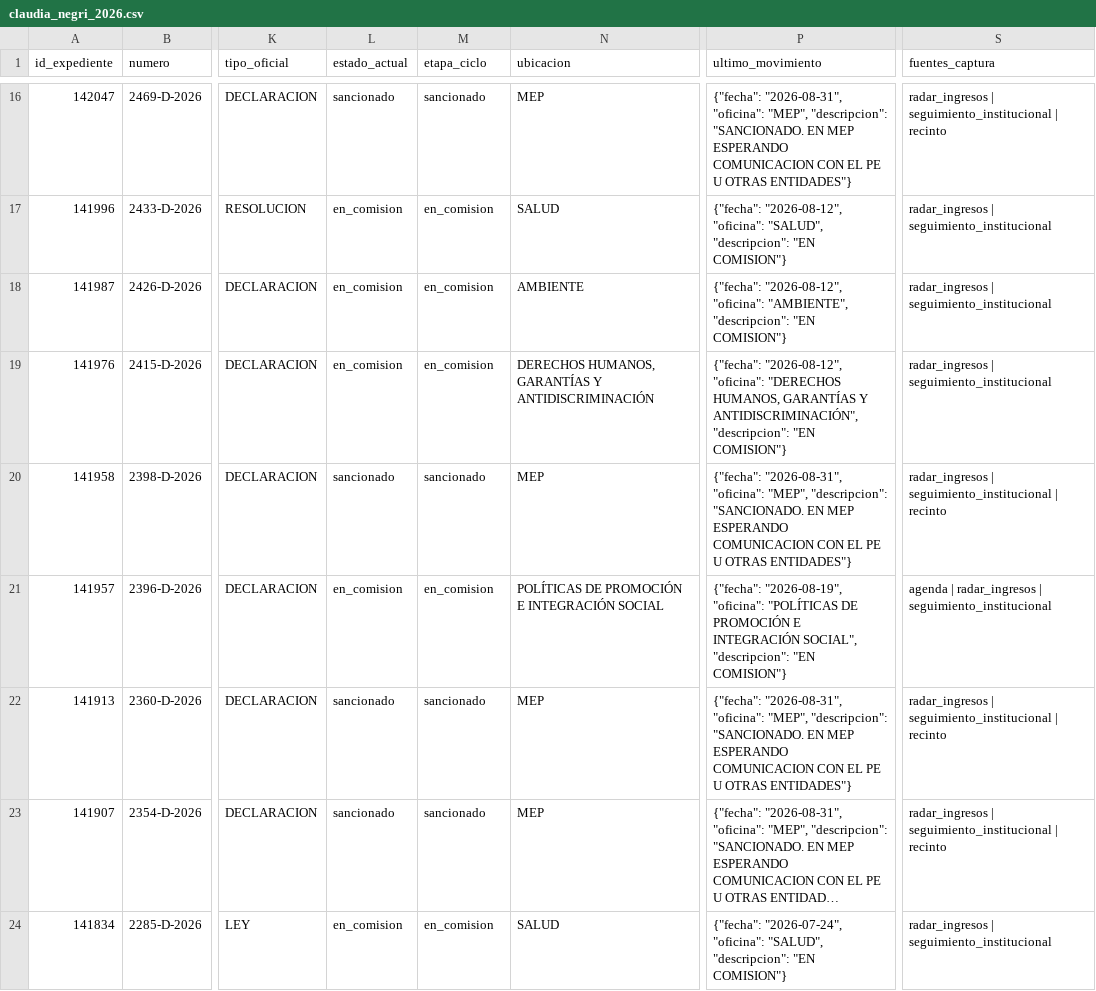
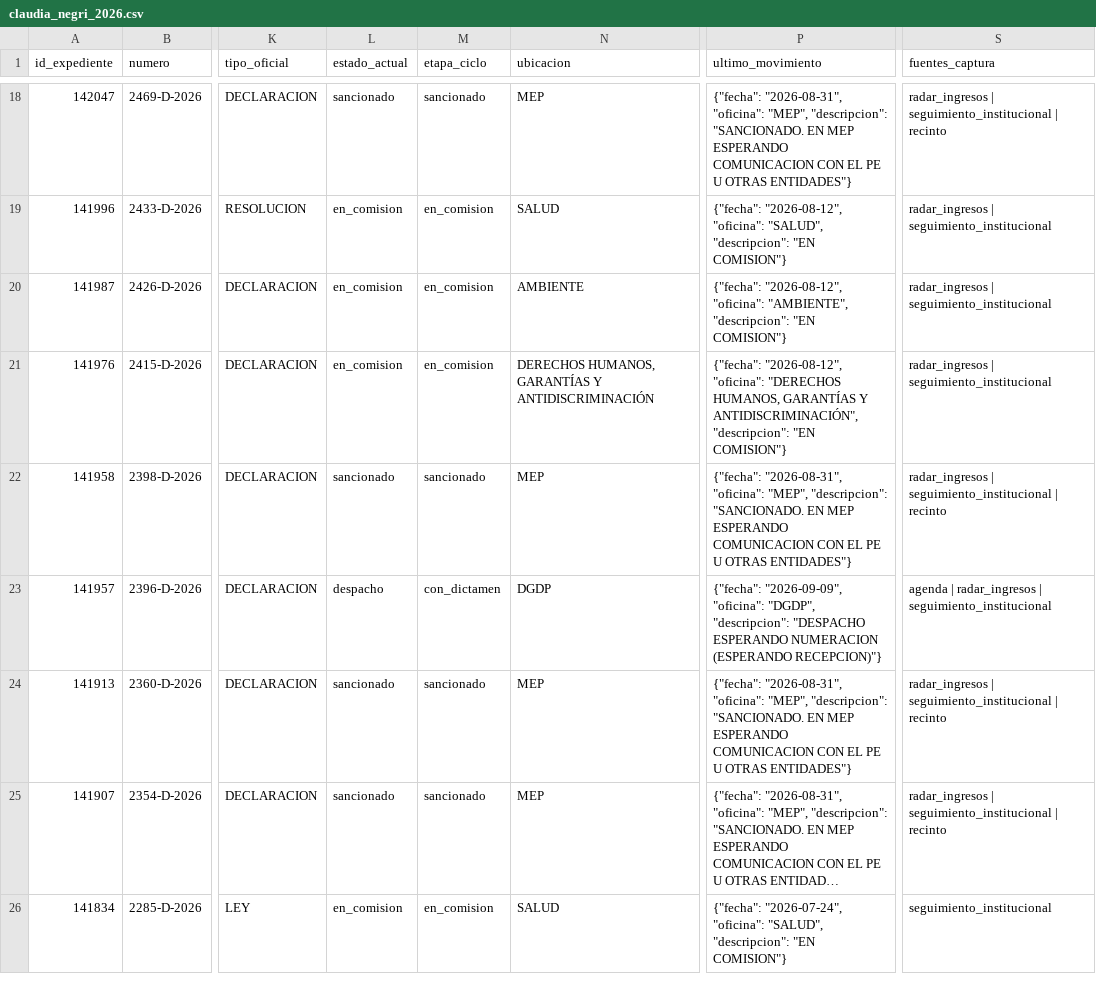
Before and after one commit to cepoes100b/CEPOES, a CSV file: auditorias/claudia_negri_2026.csv, drawn as a sheet; only a part is shown, gaps mark what is left out; long unchanged cells end in …; addresses are those after the commit; the diff covers the shown part only; the diff names each change by its address in the sheet, - before the commit and + after, or states it on an @@ line.

```diff
--- a/auditorias/claudia_negri_2026.csv
+++ b/auditorias/claudia_negri_2026.csv
-L23 (estado_actual): en_comision
+L23 (estado_actual): despacho
-M23 (etapa_ciclo): en_comision
+M23 (etapa_ciclo): con_dictamen
-N23 (ubicacion): POLÍTICAS DE PROMOCIÓN E INTEGRACIÓN SOCIAL
+N23 (ubicacion): DGDP
-P23 (ultimo_movimiento): {"fecha": "2026-08-19", "oficina": "POLÍTICAS DE PROMOCIÓN E INTEGRACIÓN SOCIAL", "descripcion": "EN COMISION"}
+P23 (ultimo_movimiento): {"fecha": "2026-09-09", "oficina": "DGDP", "descripcion": "DESPACHO ESPERANDO NUMERACION (ESPERANDO RECEPCION)"}
-S26 (fuentes_captura): radar_ingresos | seguimiento_institucional
+S26 (fuentes_captura): seguimiento_institucional
```
Also changed, not shown: 2 added rows and 11 edited cells elsewhere in this file, 5 other files.
